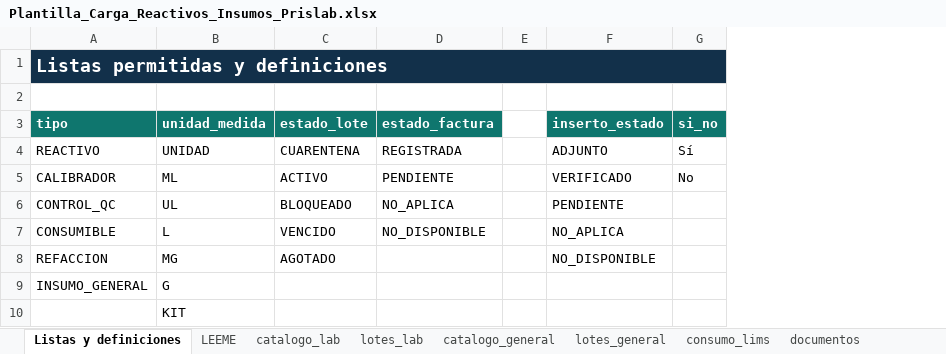
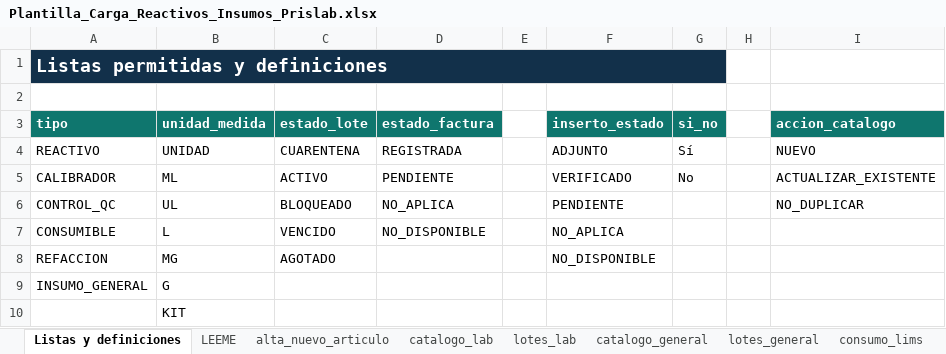
Before and after one commit to primerosaludlaboratorio-star/saasprislab, an Excel workbook: docs/manual/Plantilla_Carga_Reactivos_Insumos_Prislab.xlsx, sheet Listas y definiciones, drawn as a sheet; values as stored, in another font and other column widths than the file's, no borders; the diff names each change by its address in the sheet, - before the commit and + after, or states it on an @@ line.

```diff
--- a/docs/manual/Plantilla_Carga_Reactivos_Insumos_Prislab.xlsx (sheet Listas y definiciones)
+++ b/docs/manual/Plantilla_Carga_Reactivos_Insumos_Prislab.xlsx (sheet Listas y definiciones)
+sheet tab: alta_nuevo_articulo
+column H, empty
+column I (accion_catalogo), rows 4-6: NUEVO | ACTUALIZAR_EXISTENTE | NO_DUPLICAR
```
Also changed, not shown: sheet catalogo_general, sheet catalogo_lab.
